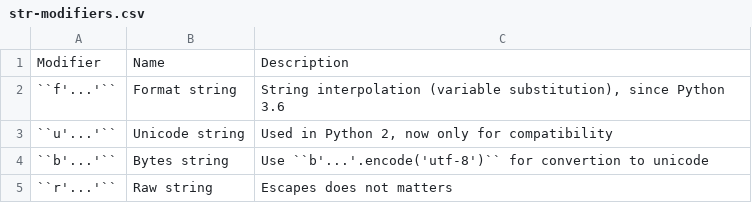
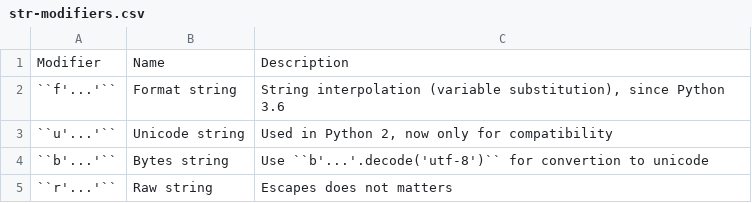
Before and after one commit to kdebski/book-python, a CSV file: types/data/str-modifiers.csv, drawn as a sheet.

Commit message:
Types: misspell #time 1m

```diff
--- a/types/data/str-modifiers.csv
+++ b/types/data/str-modifiers.csv
@@ -3,3 +3,3 @@
 "``u'...'``", "Unicode string", "Used in Python 2, now only for compatibility"
-"``b'...'``", "Bytes string",  "Use ``b'...'.encode('utf-8')`` for convertion to unicode"
+"``b'...'``", "Bytes string",  "Use ``b'...'.decode('utf-8')`` for convertion to unicode"
 "``r'...'``", "Raw string", "Escapes does not matters"
```
